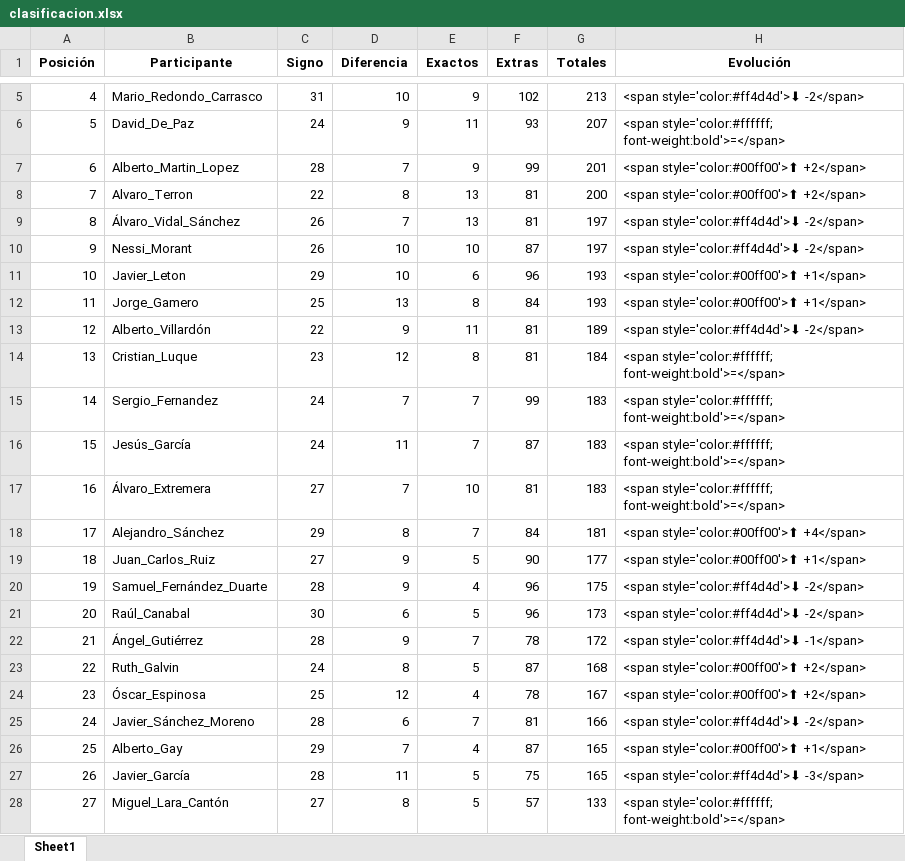
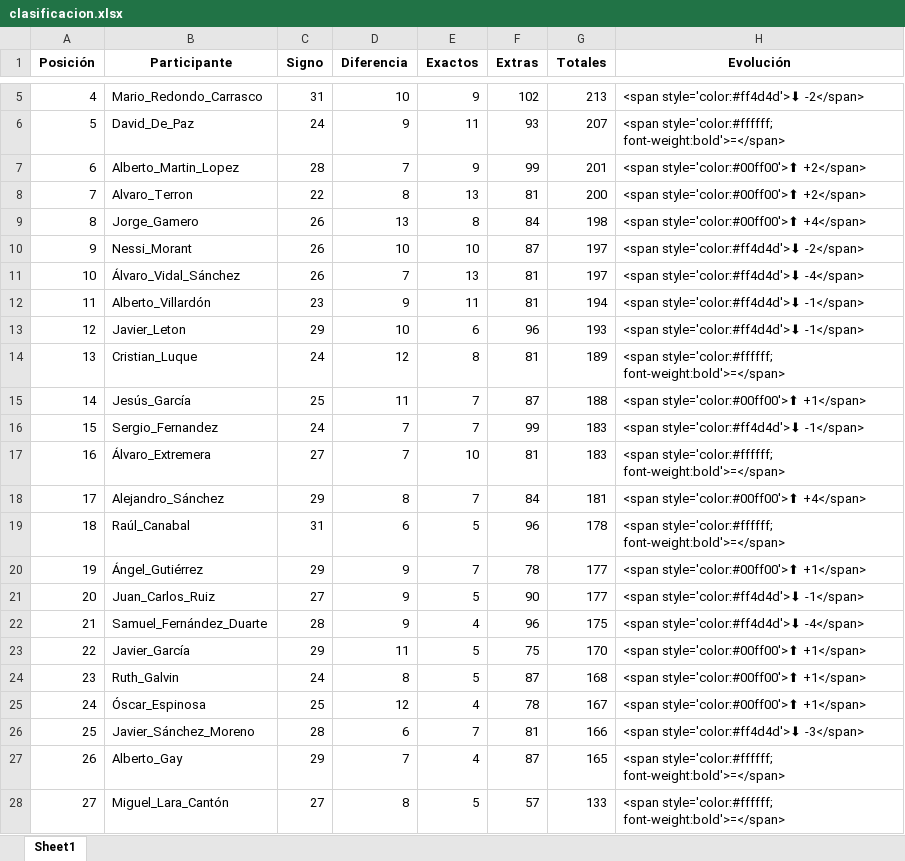
Before and after one commit to agay7/porra_mundial, an Excel workbook: clasificacion.xlsx, sheet Sheet1, drawn as a sheet; only a part is shown, gaps mark what is left out; values as stored, in another font and other column widths than the file's, no borders; removed rows and columns are numbered as before the commit, all else as after; the diff names each change by its address in the sheet, - before the commit and + after, or states it on an @@ line.

```diff
--- a/clasificacion.xlsx (sheet Sheet1)
+++ b/clasificacion.xlsx (sheet Sheet1)
-row 9: 8 | Álvaro_Vidal_Sánchez | 26 | 7 | 13 | 81 | 197 | <span style='color:#ff4d4d'>⬇ -2</span>
+row 9: 8 | Jorge_Gamero | 26 | 13 | 8 | 84 | 198 | <span style='color:#00ff00'>⬆ +4</span>
+row 11: 10 | Álvaro_Vidal_Sánchez | 26 | 7 | 13 | 81 | 197 | <span style='color:#ff4d4d'>⬇ -4</span>
+row 12: 11 | Alberto_Villardón | 23 | 9 | 11 | 81 | 194 | <span style='color:#ff4d4d'>⬇ -1</span>
@@ column A (Posición) renumbered between rows 13 and 27 @@
-H13 (Evolución): <span style='color:#00ff00'>⬆ +1</span>
+H13 (Evolución): <span style='color:#ff4d4d'>⬇ -1</span>
-row 12: 11 | Jorge_Gamero | 25 | 13 | 8 | 84 | 193 | <span style='color:#00ff00'>⬆ +1</span>
-row 13: 12 | Alberto_Villardón | 22 | 9 | 11 | 81 | 189 | <span style='color:#ff4d4d'>⬇ -2</span>
-C14 (Signo): 23
+C14 (Signo): 24
-G14 (Totales): 184
+G14 (Totales): 189
+row 15: 14 | Jesús_García | 25 | 11 | 7 | 87 | 188 | <span style='color:#00ff00'>⬆ +1</span>
-H16 (Evolución): <span style='color:#ffffff; font-weight:bold'>=</span>
+H16 (Evolución): <span style='color:#ff4d4d'>⬇ -1</span>
-row 16: 15 | Jesús_García | 24 | 11 | 7 | 87 | 183 | <span style='color:#ffffff; font-weight:bold'>=</span>
+row 19: 18 | Raúl_Canabal | 31 | 6 | 5 | 96 | 178 | <span style='color:#ffffff; font-weight:bold'>=</span>
+row 20: 19 | Ángel_Gutiérrez | 29 | 9 | 7 | 78 | 177 | <span style='color:#00ff00'>⬆ +1</span>
-H21 (Evolución): <span style='color:#00ff00'>⬆ +1</span>
+H21 (Evolución): <span style='color:#ff4d4d'>⬇ -1</span>
-H22 (Evolución): <span style='color:#ff4d4d'>⬇ -2</span>
+H22 (Evolución): <span style='color:#ff4d4d'>⬇ -4</span>
-row 21: 20 | Raúl_Canabal | 30 | 6 | 5 | 96 | 173 | <span style='color:#ff4d4d'>⬇ -2</span>
-row 22: 21 | Ángel_Gutiérrez | 28 | 9 | 7 | 78 | 172 | <span style='color:#ff4d4d'>⬇ -1</span>
+row 23: 22 | Javier_García | 29 | 11 | 5 | 75 | 170 | <span style='color:#00ff00'>⬆ +1</span>
-H24:H25 (Evolución): <span style='color:#00ff00'>⬆ +2</span>
+H24:H25 (Evolución): <span style='color:#00ff00'>⬆ +1</span>
-H26 (Evolución): <span style='color:#ff4d4d'>⬇ -2</span>
+H26 (Evolución): <span style='color:#ff4d4d'>⬇ -3</span>
-H27 (Evolución): <span style='color:#00ff00'>⬆ +1</span>
+H27 (Evolución): <span style='color:#ffffff; font-weight:bold'>=</span>
-row 27: 26 | Javier_García | 28 | 11 | 5 | 75 | 165 | <span style='color:#ff4d4d'>⬇ -3</span>
```
Also changed, not shown: 3 other files.
